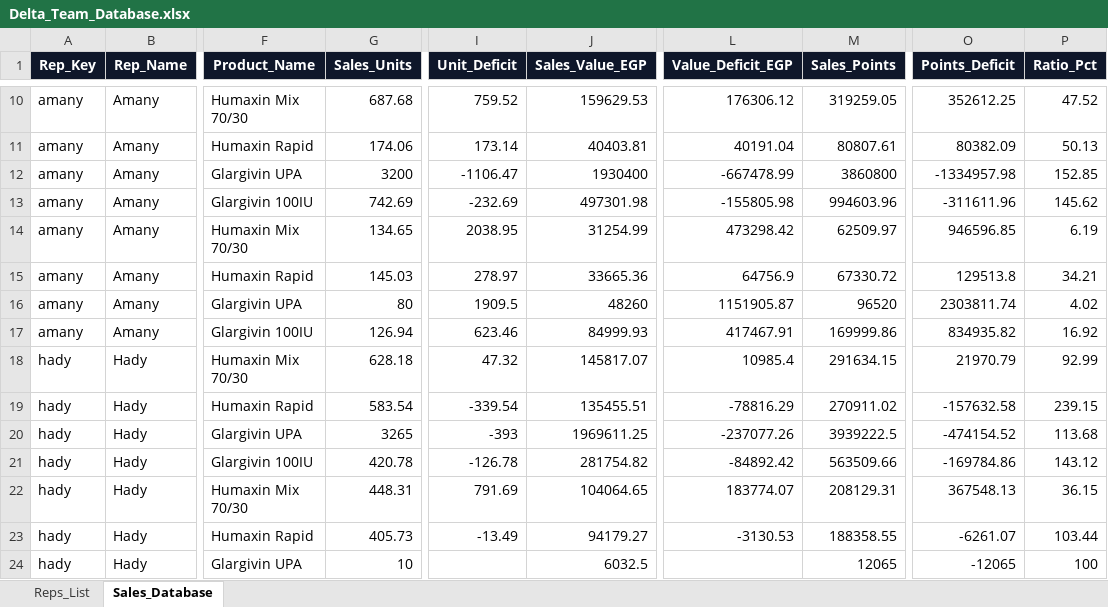
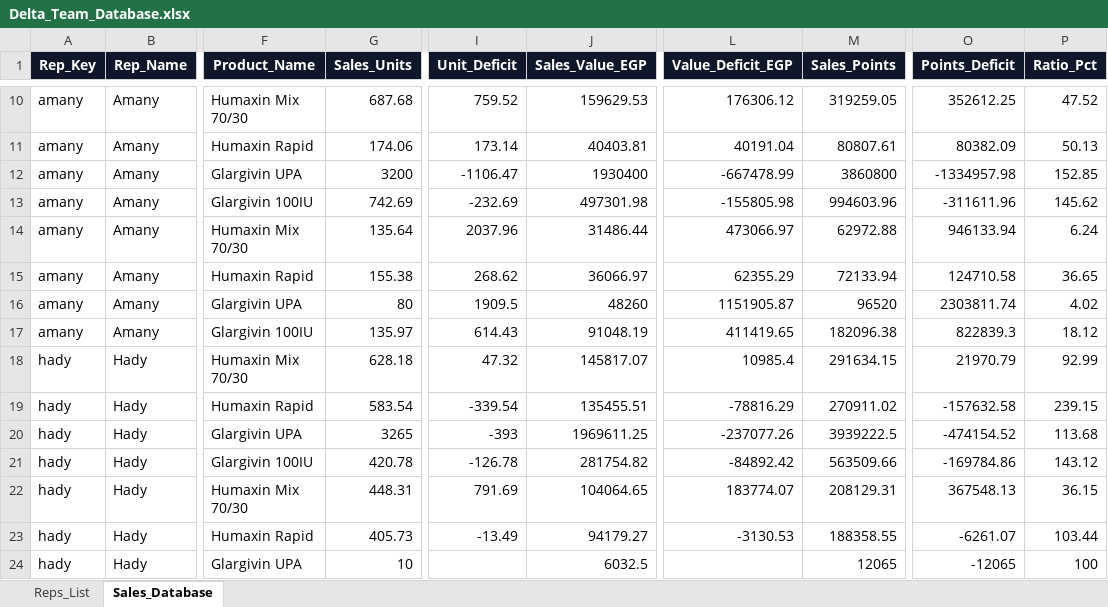
Before and after one commit to hadyfouda/eva-delta-sales-dashboard, an Excel workbook: Delta_Team_Database.xlsx, sheet Sales_Database, drawn as a sheet; only a part is shown, gaps mark what is left out; values as stored, in another font and other column widths than the file's, no borders; the diff covers the shown part only; the diff names each change by its address in the sheet, - before the commit and + after, or states it on an @@ line.

Commit message:
Update sales data and dashboard from EVA Insulin Line Sales Q4 sheets

```diff
--- a/Delta_Team_Database.xlsx (sheet Sales_Database)
+++ b/Delta_Team_Database.xlsx (sheet Sales_Database)
-G14 (Sales_Units): 134.65
+G14 (Sales_Units): 135.64
-I14 (Unit_Deficit): 2038.95
+I14 (Unit_Deficit): 2037.96
-J14 (Sales_Value_EGP): 31254.99
+J14 (Sales_Value_EGP): 31486.44
-L14 (Value_Deficit_EGP): 473298.42
+L14 (Value_Deficit_EGP): 473066.97
-M14 (Sales_Points): 62509.97
+M14 (Sales_Points): 62972.88
-O14 (Points_Deficit): 946596.85
+O14 (Points_Deficit): 946133.94
-P14 (Ratio_Pct): 6.19
+P14 (Ratio_Pct): 6.24
-G15 (Sales_Units): 145.03
+G15 (Sales_Units): 155.38
-I15 (Unit_Deficit): 278.97
+I15 (Unit_Deficit): 268.62
-J15 (Sales_Value_EGP): 33665.36
+J15 (Sales_Value_EGP): 36066.97
-L15 (Value_Deficit_EGP): 64756.9
+L15 (Value_Deficit_EGP): 62355.29
-M15 (Sales_Points): 67330.72
+M15 (Sales_Points): 72133.94
-O15 (Points_Deficit): 129513.8
+O15 (Points_Deficit): 124710.58
-P15 (Ratio_Pct): 34.21
+P15 (Ratio_Pct): 36.65
-G17 (Sales_Units): 126.94
+G17 (Sales_Units): 135.97
-I17 (Unit_Deficit): 623.46
+I17 (Unit_Deficit): 614.43
-J17 (Sales_Value_EGP): 84999.93
+J17 (Sales_Value_EGP): 91048.19
-L17 (Value_Deficit_EGP): 417467.91
+L17 (Value_Deficit_EGP): 411419.65
-M17 (Sales_Points): 169999.86
+M17 (Sales_Points): 182096.38
-O17 (Points_Deficit): 834935.82
+O17 (Points_Deficit): 822839.3
-P17 (Ratio_Pct): 16.92
+P17 (Ratio_Pct): 18.12
```
Also changed, not shown: 83 edited cells elsewhere in this sheet, 3 other files.
